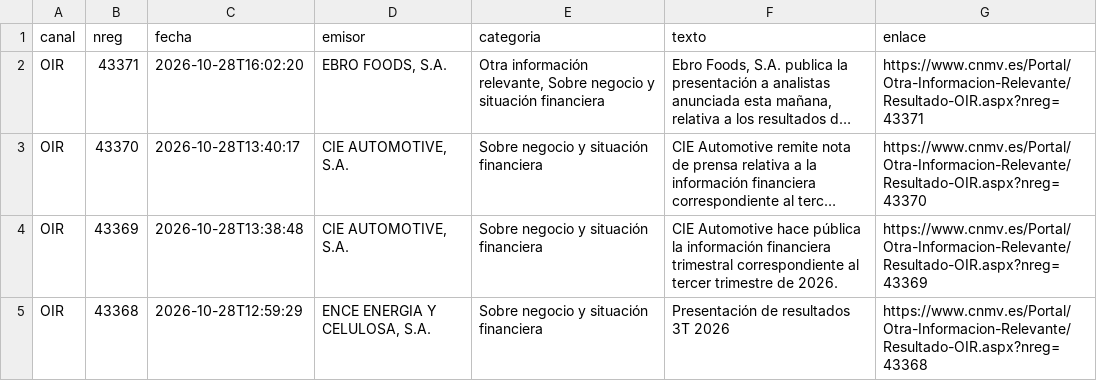
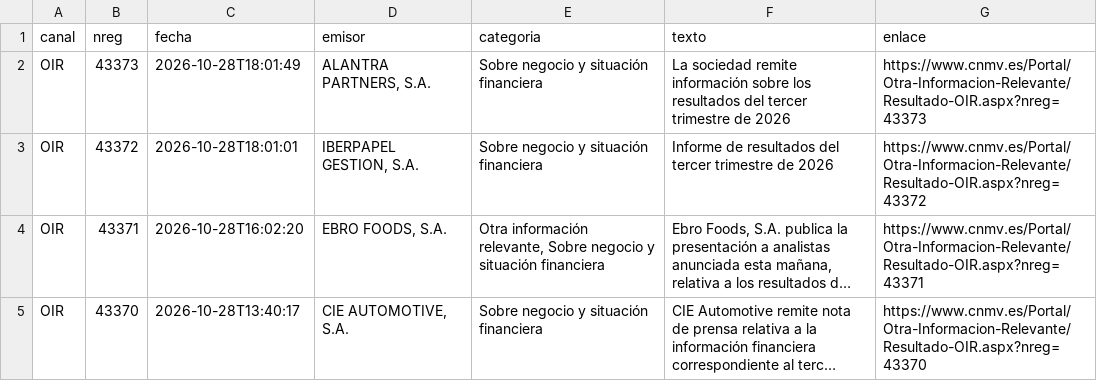
Before and after one commit to elespeculador-datos/ifg, a CSV file: docs/cnmv/datos/comunicados.csv, drawn as a sheet; only a part is shown; the shorter side is filled out with more unchanged rows; long unchanged cells end in …; the diff names each change by its address in the sheet, - before the commit and + after, or states it on an @@ line.

```diff
--- a/docs/cnmv/datos/comunicados.csv
+++ b/docs/cnmv/datos/comunicados.csv
+row 2: OIR | 43373 | 2026-10-28T18:01:49 | ALANTRA PARTNERS, S.A. | Sobre negocio y situación financiera | La sociedad remite información sobre los resultados del tercer trimestre de 2026 | https://www.cnmv.es/Portal/Otra-Informacion-Relevante/Resultado-OIR.aspx?nreg=43373
+row 3: OIR | 43372 | 2026-10-28T18:01:01 | IBERPAPEL GESTION, S.A. | Sobre negocio y situación financiera | Informe de resultados del tercer trimestre de 2026 | https://www.cnmv.es/Portal/Otra-Informacion-Relevante/Resultado-OIR.aspx?nreg=43372
```
Also changed, not shown: 42 other files.
